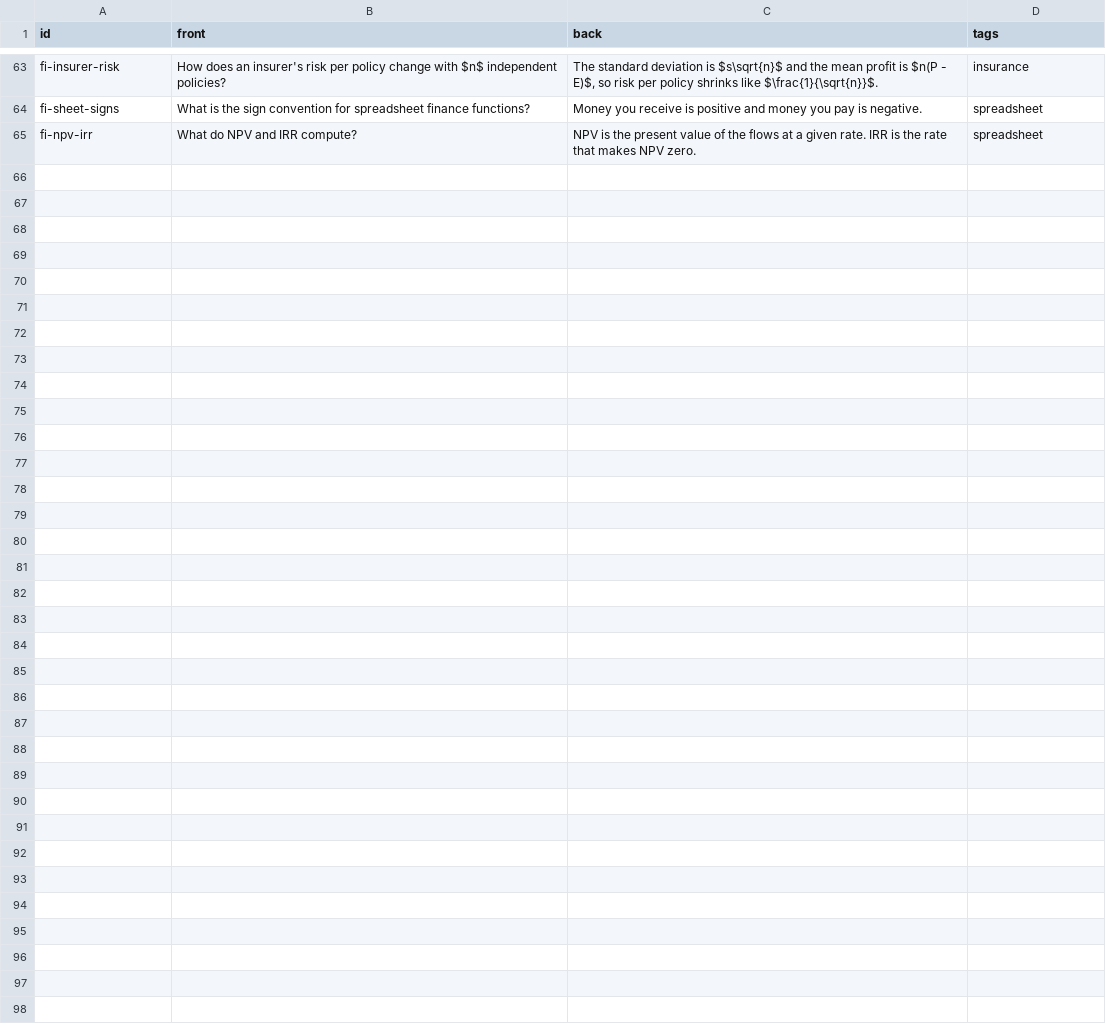
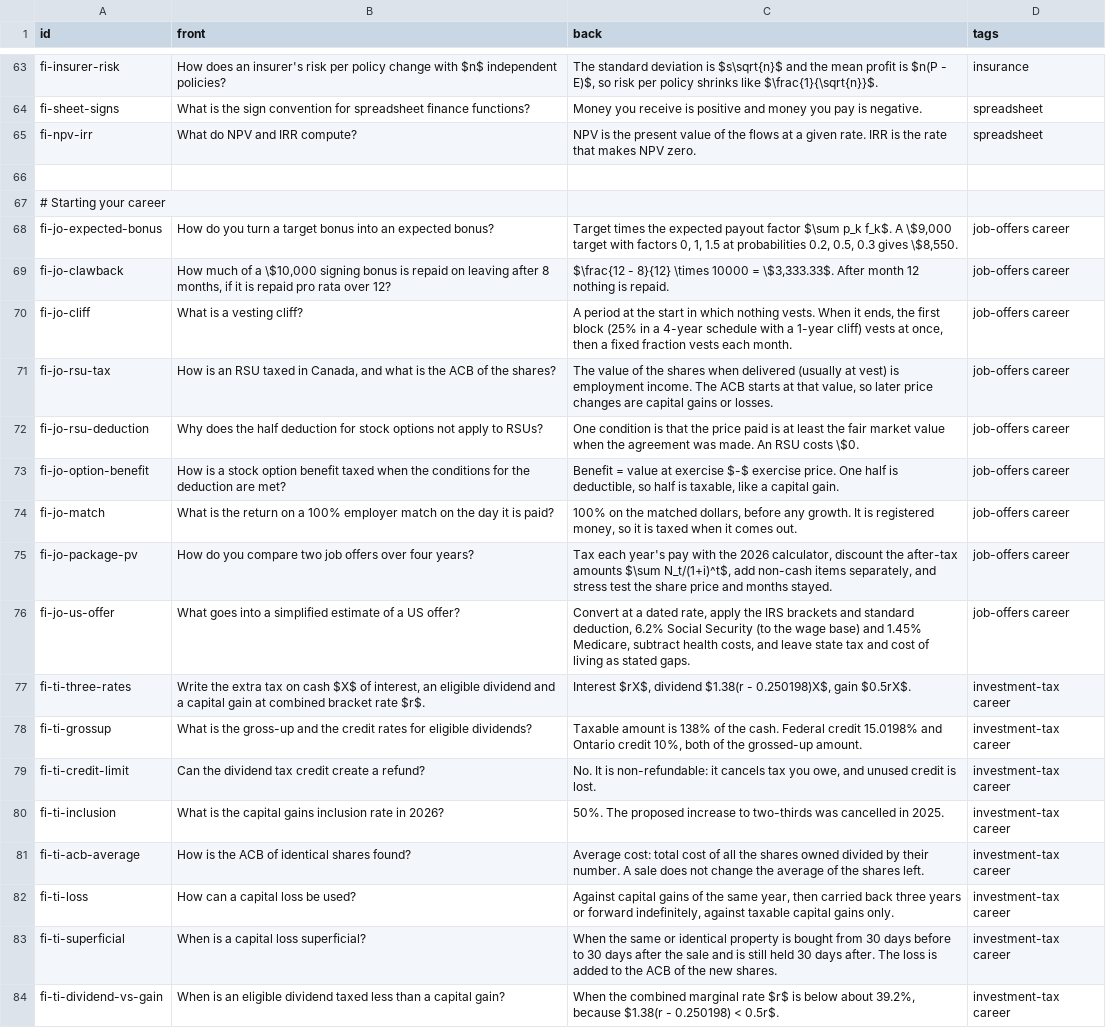
Before and after one commit to faiyaz-svg/MathFromTheGroundUp, a TSV file: anki/cards/08-financial-math.tsv, drawn as a sheet; only a part is shown, gaps mark what is left out; the diff covers the shown part only; the diff names each change by its address in the sheet, - before the commit and + after, or states it on an @@ line.

Commit message:
add anki cards for new lessons

```diff
--- a/anki/cards/08-financial-math.tsv
+++ b/anki/cards/08-financial-math.tsv
+row 66: (empty)
+row 67: # Starting your career
+row 68: fi-jo-expected-bonus | How do you turn a target bonus into an expected bonus? | Target times the expected payout factor $\sum p_k f_k$. A \$9,000 target with factors 0, 1, 1.5 at probabilities 0.2, 0.5, 0.3 gives \$8,550. | job-offers career
+row 69: fi-jo-clawback | How much of a \$10,000 signing bonus is repaid on leaving after 8 months, if it is repaid pro rata over 12? | $\frac{12 - 8}{12} \times 10000 = \$3,333.33$. After month 12 nothing is repaid. | job-offers career
+row 70: fi-jo-cliff | What is a vesting cliff? | A period at the start in which nothing vests. When it ends, the first block (25% in a 4-year schedule with a 1-year cliff) vests at once, then a fixed fraction vests each month. | job-offers career
+row 71: fi-jo-rsu-tax | How is an RSU taxed in Canada, and what is the ACB of the shares? | The value of the shares when delivered (usually at vest) is employment income. The ACB starts at that value, so later price changes are capital gains or losses. | job-offers career
+row 72: fi-jo-rsu-deduction | Why does the half deduction for stock options not apply to RSUs? | One condition is that the price paid is at least the fair market value when the agreement was made. An RSU costs \$0. | job-offers career
+row 73: fi-jo-option-benefit | How is a stock option benefit taxed when the conditions for the deduction are met? | Benefit = value at exercise $-$ exercise price. One half is deductible, so half is taxable, like a capital gain. | job-offers career
+row 74: fi-jo-match | What is the return on a 100% employer match on the day it is paid? | 100% on the matched dollars, before any growth. It is registered money, so it is taxed when it comes out. | job-offers career
+row 75: fi-jo-package-pv | How do you compare two job offers over four years? | Tax each year's pay with the 2026 calculator, discount the after-tax amounts $\sum N_t/(1+i)^t$, add non-cash items separately, and stress test the share price and months stayed. | job-offers career
+row 76: fi-jo-us-offer | What goes into a simplified estimate of a US offer? | Convert at a dated rate, apply the IRS brackets and standard deduction, 6.2% Social Security (to the wage base) and 1.45% Medicare, subtract health costs, and leave state tax and cost of living as stated gaps. | job-offers career
+row 77: fi-ti-three-rates | Write the extra tax on cash $X$ of interest, an eligible dividend and a capital gain at combined bracket rate $r$. | Interest $rX$, dividend $1.38(r - 0.250198)X$, gain $0.5rX$. | investment-tax career
+row 78: fi-ti-grossup | What is the gross-up and the credit rates for eligible dividends? | Taxable amount is 138% of the cash. Federal credit 15.0198% and Ontario credit 10%, both of the grossed-up amount. | investment-tax career
+row 79: fi-ti-credit-limit | Can the dividend tax credit create a refund? | No. It is non-refundable: it cancels tax you owe, and unused credit is lost. | investment-tax career
+row 80: fi-ti-inclusion | What is the capital gains inclusion rate in 2026? | 50%. The proposed increase to two-thirds was cancelled in 2025. | investment-tax career
+row 81: fi-ti-acb-average | How is the ACB of identical shares found? | Average cost: total cost of all the shares owned divided by their number. A sale does not change the average of the shares left. | investment-tax career
+row 82: fi-ti-loss | How can a capital loss be used? | Against capital gains of the same year, then carried back three years or forward indefinitely, against taxable capital gains only. | investment-tax career
+row 83: fi-ti-superficial | When is a capital loss superficial? | When the same or identical property is bought from 30 days before to 30 days after the sale and is still held 30 days after. The loss is added to the ACB of the new shares. | investment-tax career
+row 84: fi-ti-dividend-vs-gain | When is an eligible dividend taxed less than a capital gain? | When the combined marginal rate $r$ is below about 39.2%, because $1.38(r - 0.250198) < 0.5r$. | investment-tax career
```
Also changed, not shown: 10 added rows elsewhere in this file, 7 other files.
